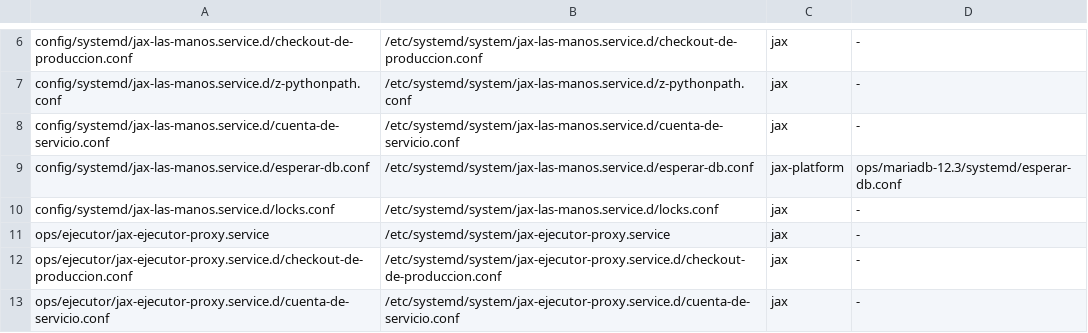
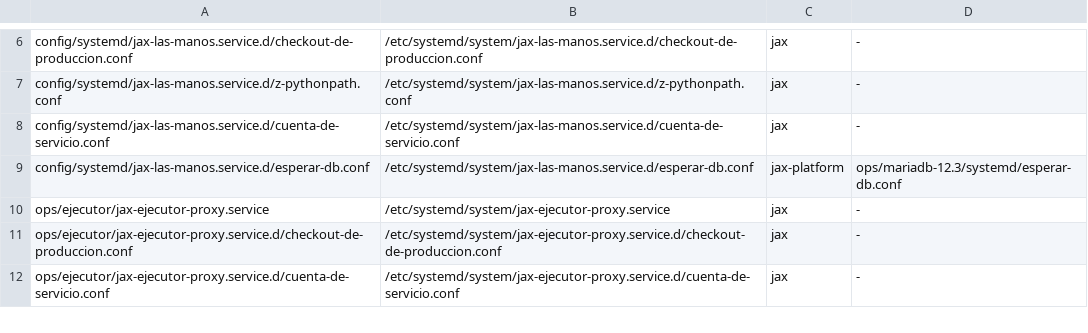
Before and after one commit to fjruizhn/Jax, a TSV file: ops/manifiesto-arranque-instalado.tsv, drawn as a sheet; only a part is shown, gaps mark what is left out.

Commit message:
OP#251 seguimiento: retira la fila de locks.conf del manifiesto y deriva el conteo del test
El WIP (ebf93ae6) borró el drop-in pero dejó su fila en
ops/manifiesto-arranque-instalado.tsv: manifiesto_arranque.py deriva los
drop-ins DEL MANIFIESTO (no por glob), así que configuracion_efectiva()
daba FileNotFoundError y tests-puros perdía 3 pruebas de
cuenta-de-servicio (3884 < ^3887) además del paso de arranque. La fila se
retira junto al archivo.

El conteo del árbol completo (test_arbol_completo_da_cero y compañía)
pasa a derivarse de leer_manifiesto() en vez del literal "35 archivos":
un literal caduca en silencio con cada fila que el manifiesto gane o
pierda (ahora 34).

Co-Authored-By: GLM <noreply@z.ai>

```diff
--- a/ops/manifiesto-arranque-instalado.tsv
+++ b/ops/manifiesto-arranque-instalado.tsv
@@ -9,3 +9,2 @@ config/systemd/jax-las-manos.service.d/cuenta-de-servicio.conf	/etc/systemd/syst
 config/systemd/jax-las-manos.service.d/esperar-db.conf	/etc/systemd/system/jax-las-manos.service.d/esperar-db.conf	jax-platform	ops/mariadb-12.3/systemd/esperar-db.conf
-config/systemd/jax-las-manos.service.d/locks.conf	/etc/systemd/system/jax-las-manos.service.d/locks.conf	jax	-
 ops/ejecutor/jax-ejecutor-proxy.service	/etc/systemd/system/jax-ejecutor-proxy.service	jax	-
```
Also changed, not shown: 1 other file.
